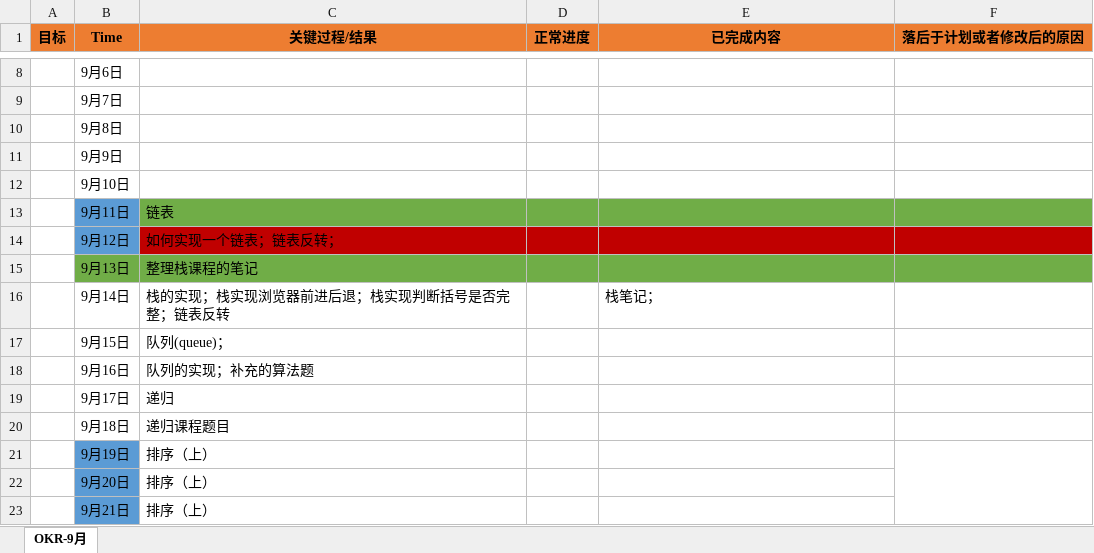
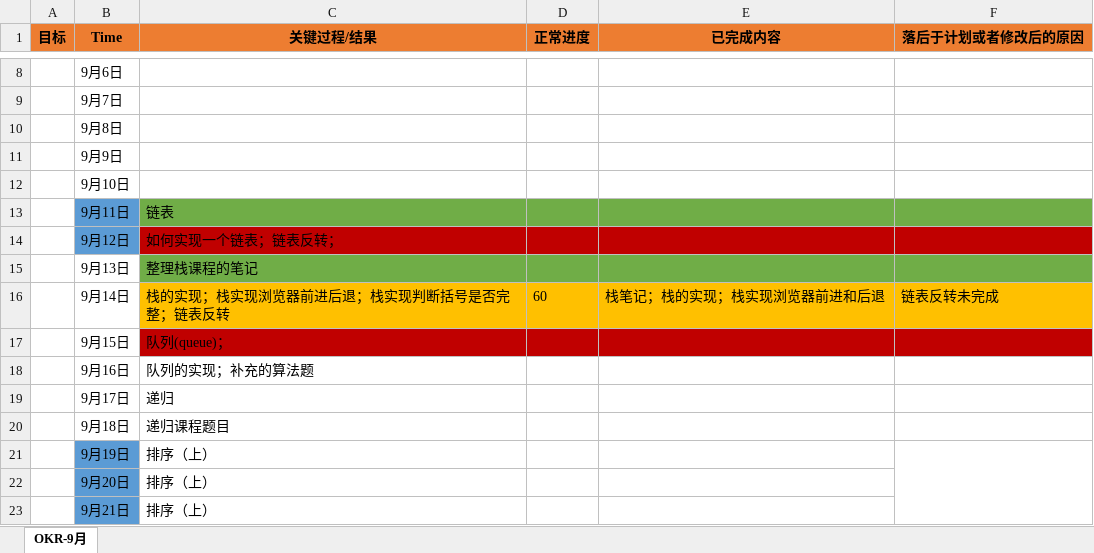
Before and after one commit to ATOZ-HJ/Bookmark, an Excel workbook: notebook/PLAN/2021-09-OKR.xlsx, sheet OKR-9月, drawn as a sheet; only a part is shown, gaps mark what is left out; values as stored, in another font and other column widths than the file's, no borders; removed rows and columns are numbered as before the commit, all else as after; the diff names each change by its address in the sheet, - before the commit and + after, or states it on an @@ line.

```diff
--- a/notebook/PLAN/2021-09-OKR.xlsx (sheet OKR-9月)
+++ b/notebook/PLAN/2021-09-OKR.xlsx (sheet OKR-9月)
-A13 fill: #70AD47
+A13 fill: none
-A14 fill: #C00000
+A14 fill: none
-A15:B15 fill: #70AD47
+A15:B15 fill: none
-row 16:  | 9月14日 | 栈的实现；栈实现浏览器前进后退；栈实现判断括号是否完整；链表反转 |  | 栈笔记；
+row 16:  | 9月14日 | 栈的实现；栈实现浏览器前进后退；栈实现判断括号是否完整；链表反转 | 60 | 栈笔记；栈的实现；栈实现浏览器前进和后退 | 链表反转未完成
-C17:F17 fill: none
+C17:F17 fill: #C00000
```
Also changed, not shown: 3 other files.
